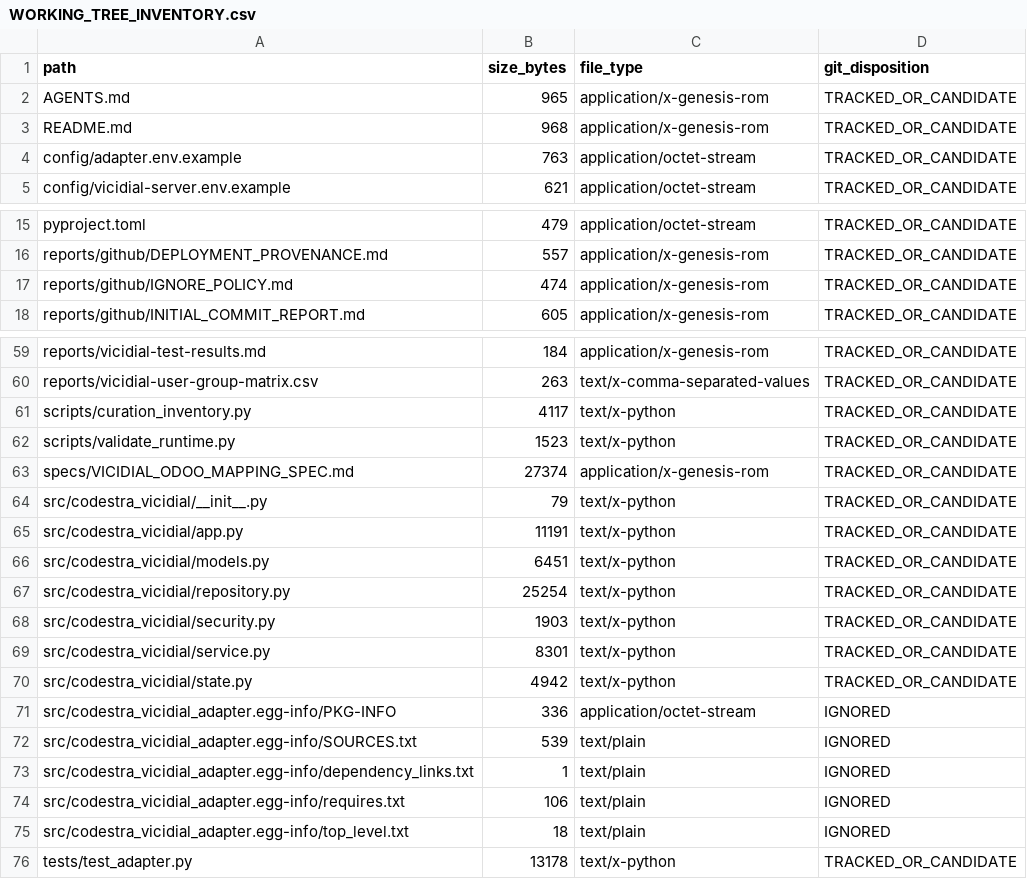
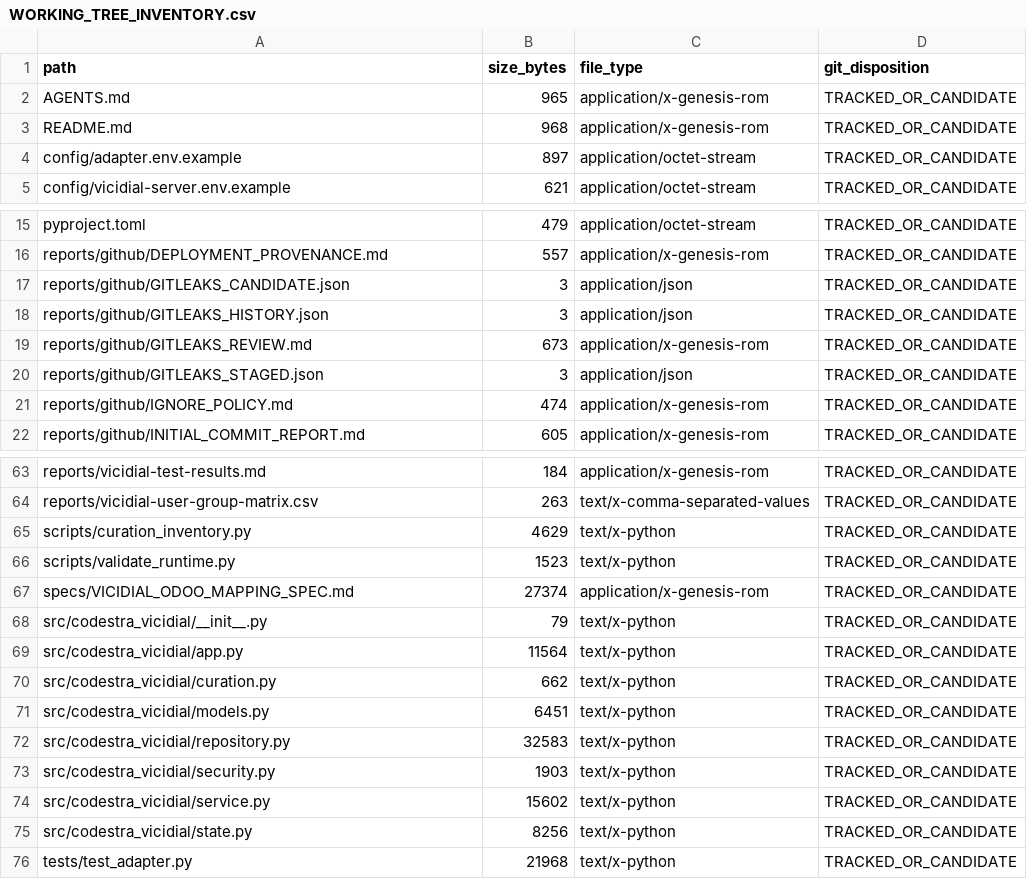
Before and after one commit to appolon1908/Vicidialer-Codestra, a CSV file: vicidial/reports/github/WORKING_TREE_INVENTORY.csv, drawn as a sheet; only a part is shown, gaps mark what is left out; the diff covers the shown part only.

```diff
--- a/vicidial/reports/github/WORKING_TREE_INVENTORY.csv
+++ b/vicidial/reports/github/WORKING_TREE_INVENTORY.csv
@@ -3,3 +3,3 @@ AGENTS.md,965,application/x-genesis-rom,TRACKED_OR_CANDIDATE
 README.md,968,application/x-genesis-rom,TRACKED_OR_CANDIDATE
-config/adapter.env.example,763,application/octet-stream,TRACKED_OR_CANDIDATE
+config/adapter.env.example,897,application/octet-stream,TRACKED_OR_CANDIDATE
 config/vicidial-server.env.example,621,application/octet-stream,TRACKED_OR_CANDIDATE
@@ -16,2 +16,6 @@ pyproject.toml,479,application/octet-stream,TRACKED_OR_CANDIDATE
 reports/github/DEPLOYMENT_PROVENANCE.md,557,application/x-genesis-rom,TRACKED_OR_CANDIDATE
+reports/github/GITLEAKS_CANDIDATE.json,3,application/json,TRACKED_OR_CANDIDATE
+reports/github/GITLEAKS_HISTORY.json,3,application/json,TRACKED_OR_CANDIDATE
+reports/github/GITLEAKS_REVIEW.md,673,application/x-genesis-rom,TRACKED_OR_CANDIDATE
+reports/github/GITLEAKS_STAGED.json,3,application/json,TRACKED_OR_CANDIDATE
 reports/github/IGNORE_POLICY.md,474,application/x-genesis-rom,TRACKED_OR_CANDIDATE
@@ -60,3 +64,3 @@ reports/vicidial-test-results.md,184,application/x-genesis-rom,TRACKED_OR_CANDID
 reports/vicidial-user-group-matrix.csv,263,text/x-comma-separated-values,TRACKED_OR_CANDIDATE
-scripts/curation_inventory.py,4117,text/x-python,TRACKED_OR_CANDIDATE
+scripts/curation_inventory.py,4629,text/x-python,TRACKED_OR_CANDIDATE
 scripts/validate_runtime.py,1523,text/x-python,TRACKED_OR_CANDIDATE
@@ -64,13 +68,9 @@ specs/VICIDIAL_ODOO_MAPPING_SPEC.md,27374,application/x-genesis-rom,TRACKED_OR_C
 src/codestra_vicidial/__init__.py,79,text/x-python,TRACKED_OR_CANDIDATE
-src/codestra_vicidial/app.py,11191,text/x-python,TRACKED_OR_CANDIDATE
+src/codestra_vicidial/app.py,11564,text/x-python,TRACKED_OR_CANDIDATE
+src/codestra_vicidial/curation.py,662,text/x-python,TRACKED_OR_CANDIDATE
 src/codestra_vicidial/models.py,6451,text/x-python,TRACKED_OR_CANDIDATE
-src/codestra_vicidial/repository.py,25254,text/x-python,TRACKED_OR_CANDIDATE
+src/codestra_vicidial/repository.py,32583,text/x-python,TRACKED_OR_CANDIDATE
 src/codestra_vicidial/security.py,1903,text/x-python,TRACKED_OR_CANDIDATE
-src/codestra_vicidial/service.py,8301,text/x-python,TRACKED_OR_CANDIDATE
-src/codestra_vicidial/state.py,4942,text/x-python,TRACKED_OR_CANDIDATE
-src/codestra_vicidial_adapter.egg-info/PKG-INFO,336,application/octet-stream,IGNORED
-src/codestra_vicidial_adapter.egg-info/SOURCES.txt,539,text/plain,IGNORED
-src/codestra_vicidial_adapter.egg-info/dependency_links.txt,1,text/plain,IGNORED
-src/codestra_vicidial_adapter.egg-info/requires.txt,106,text/plain,IGNORED
-src/codestra_vicidial_adapter.egg-info/top_level.txt,18,text/plain,IGNORED
-tests/test_adapter.py,13178,text/x-python,TRACKED_OR_CANDIDATE
+src/codestra_vicidial/service.py,15602,text/x-python,TRACKED_OR_CANDIDATE
+src/codestra_vicidial/state.py,8256,text/x-python,TRACKED_OR_CANDIDATE
+tests/test_adapter.py,21968,text/x-python,TRACKED_OR_CANDIDATE
```
Also changed, not shown: 8 edited cells elsewhere in this file, 20 other files.
